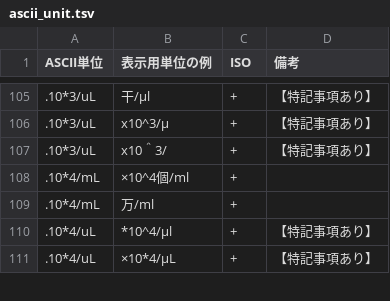
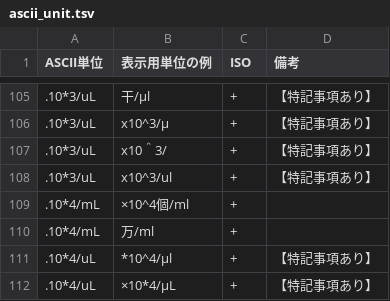
Before and after one commit to nhoHQ/SSMIX2_support_documents, a TSV file: master/ascii_unit.tsv, drawn as a sheet; only a part is shown, gaps mark what is left out; the diff names each change by its address in the sheet, - before the commit and + after, or states it on an @@ line.

Commit message:
Add pattern ascii units x10^3/ul
パターン追加

```diff
--- a/master/ascii_unit.tsv
+++ b/master/ascii_unit.tsv
+row 108: .10*3/uL | x10^3/ul | + | 【特記事項あり】
```
Also changed, not shown: 1 other file.
